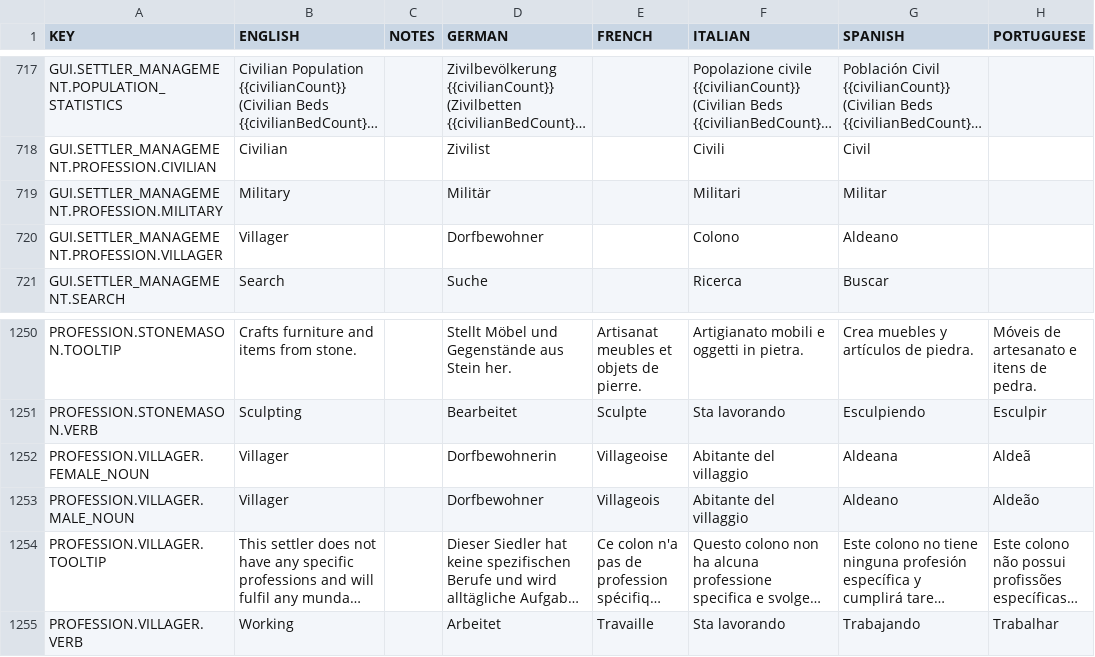
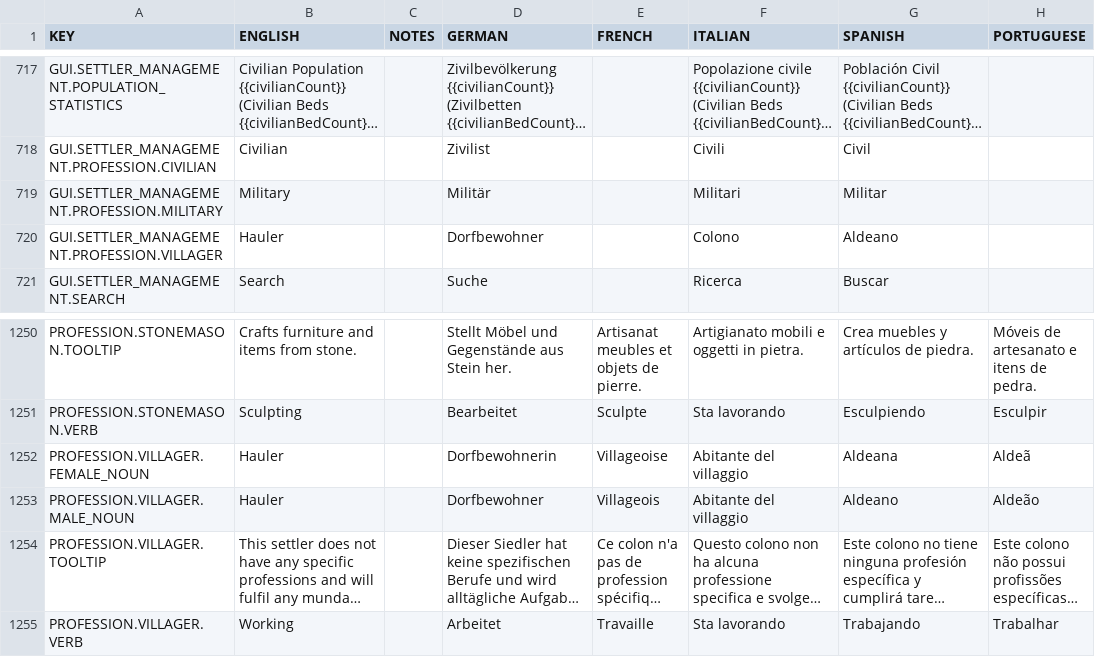
Before and after one commit to rossturner/mountaincore, a CSV file: core/assets/translations/collated.csv, drawn as a sheet; only a part is shown, gaps mark what is left out; long unchanged cells end in …; the diff names each change by its address in the sheet, - before the commit and + after, or states it on an @@ line.

```diff
--- a/core/assets/translations/collated.csv
+++ b/core/assets/translations/collated.csv
-B720 (ENGLISH): Villager
+B720 (ENGLISH): Hauler
-B1252:B1253 (ENGLISH): Villager
+B1252:B1253 (ENGLISH): Hauler
```
Also changed, not shown: core/mods/base/translations/translations.csv, 11 other files.
